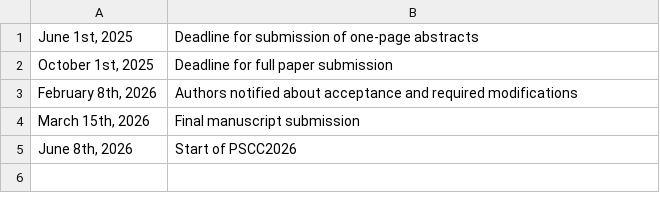
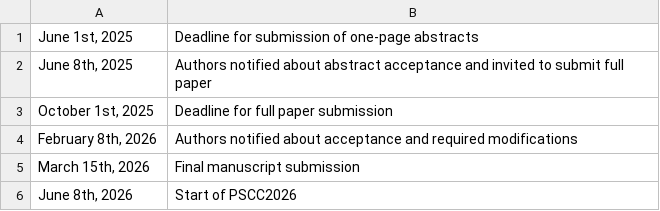
Before and after one commit to SPS-L/pscc2026, a CSV file: content/dates.csv, drawn as a sheet; the diff names each change by its address in the sheet, - before the commit and + after, or states it on an @@ line.

Commit message:
Update dates.csv

```diff
--- a/content/dates.csv
+++ b/content/dates.csv
+row 2: June 8th, 2025 | Authors notified about abstract acceptance and invited to submit full paper
```
